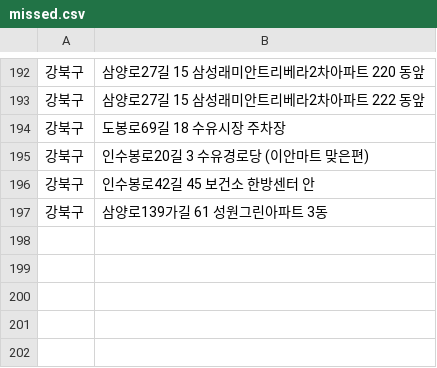
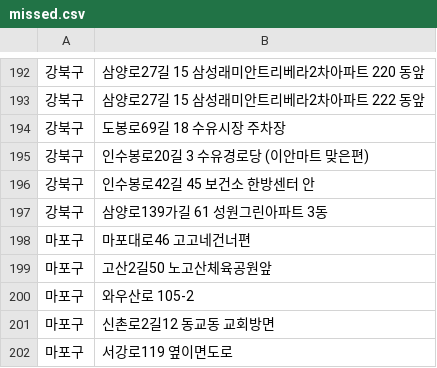
Before and after one commit to AMYMEME/re-cycle-app, a CSV file: data/parsed_csv/lamp_battery/missed.csv, drawn as a sheet; only a part is shown, gaps mark what is left out; the diff names each change by its address in the sheet, - before the commit and + after, or states it on an @@ line.

Commit message:
feat(mapo_lamp_battery)

```diff
--- a/data/parsed_csv/lamp_battery/missed.csv
+++ b/data/parsed_csv/lamp_battery/missed.csv
+row 198: 마포구 | 마포대로46 고고네건너편
+row 199: 마포구 | 고산2길50 노고산체육공원앞
+row 200: 마포구 | 와우산로 105-2
+row 201: 마포구 | 신촌로2길12 동교동 교회방면
+row 202: 마포구 | 서강로119 옆이면도로
```
Also changed, not shown: 4 other files.
